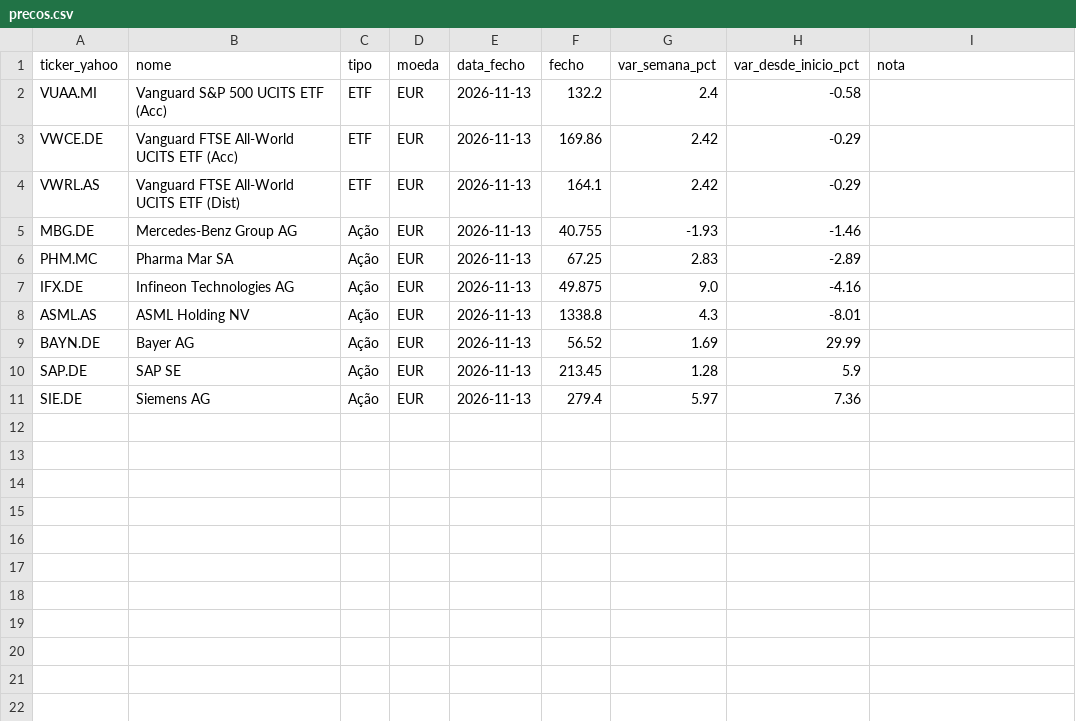
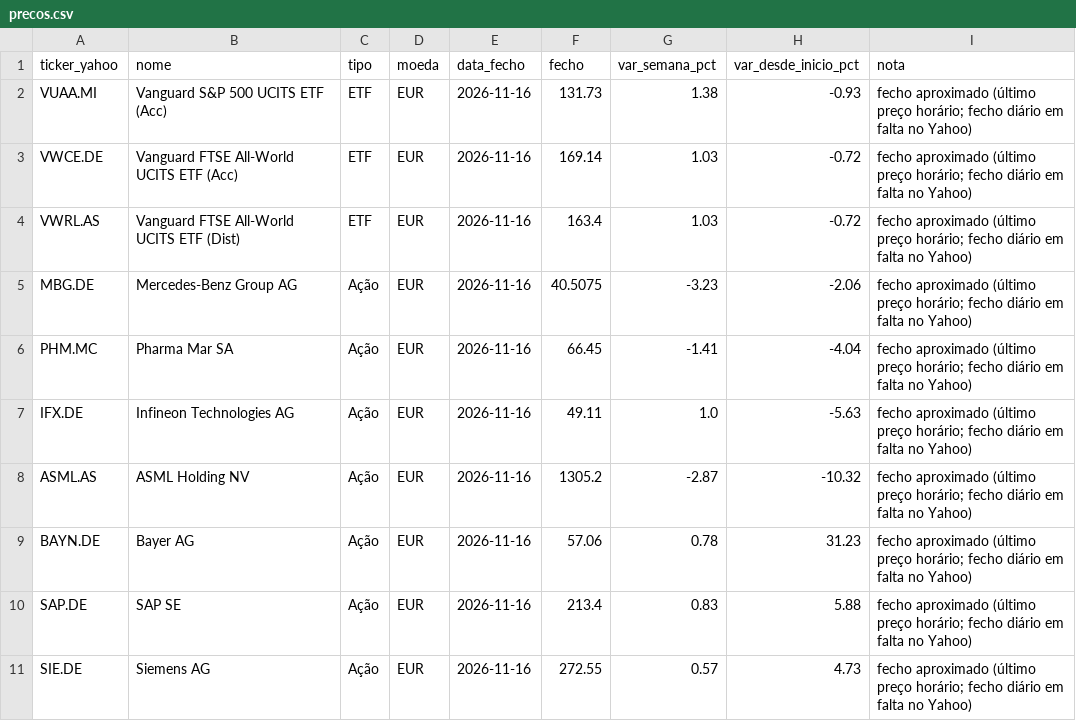
Before and after one commit to PedroDelgoat/MegaOKAI, a CSV file: dados/precos.csv, drawn as a sheet.

```diff
--- a/dados/precos.csv
+++ b/dados/precos.csv
@@ -1,11 +1,11 @@
 ticker_yahoo,nome,tipo,moeda,data_fecho,fecho,var_semana_pct,var_desde_inicio_pct,nota
-VUAA.MI,Vanguard S&P 500 UCITS ETF (Acc),ETF,EUR,2026-11-13,132.2,2.4,-0.58,
-VWCE.DE,Vanguard FTSE All-World UCITS ETF (Acc),ETF,EUR,2026-11-13,169.86,2.42,-0.29,
-VWRL.AS,Vanguard FTSE All-World UCITS ETF (Dist),ETF,EUR,2026-11-13,164.1,2.42,-0.29,
-MBG.DE,Mercedes-Benz Group AG,Ação,EUR,2026-11-13,40.755,-1.93,-1.46,
-PHM.MC,Pharma Mar SA,Ação,EUR,2026-11-13,67.25,2.83,-2.89,
-IFX.DE,Infineon Technologies AG,Ação,EUR,2026-11-13,49.875,9.0,-4.16,
-ASML.AS,ASML Holding NV,Ação,EUR,2026-11-13,1338.8,4.3,-8.01,
-BAYN.DE,Bayer AG,Ação,EUR,2026-11-13,56.52,1.69,29.99,
-SAP.DE,SAP SE,Ação,EUR,2026-11-13,213.45,1.28,5.9,
-SIE.DE,Siemens AG,Ação,EUR,2026-11-13,279.4,5.97,7.36,
+VUAA.MI,Vanguard S&P 500 UCITS ETF (Acc),ETF,EUR,2026-11-16,131.73,1.38,-0.93,fecho aproximado (último preço horário; fecho diário em falta no Yahoo)
+VWCE.DE,Vanguard FTSE All-World UCITS ETF (Acc),ETF,EUR,2026-11-16,169.14,1.03,-0.72,fecho aproximado (último preço horário; fecho diário em falta no Yahoo)
+VWRL.AS,Vanguard FTSE All-World UCITS ETF (Dist),ETF,EUR,2026-11-16,163.4,1.03,-0.72,fecho aproximado (último preço horário; fecho diário em falta no Yahoo)
+MBG.DE,Mercedes-Benz Group AG,Ação,EUR,2026-11-16,40.5075,-3.23,-2.06,fecho aproximado (último preço horário; fecho diário em falta no Yahoo)
+PHM.MC,Pharma Mar SA,Ação,EUR,2026-11-16,66.45,-1.41,-4.04,fecho aproximado (último preço horário; fecho diário em falta no Yahoo)
+IFX.DE,Infineon Technologies AG,Ação,EUR,2026-11-16,49.11,1.0,-5.63,fecho aproximado (último preço horário; fecho diário em falta no Yahoo)
+ASML.AS,ASML Holding NV,Ação,EUR,2026-11-16,1305.2,-2.87,-10.32,fecho aproximado (último preço horário; fecho diário em falta no Yahoo)
+BAYN.DE,Bayer AG,Ação,EUR,2026-11-16,57.06,0.78,31.23,fecho aproximado (último preço horário; fecho diário em falta no Yahoo)
+SAP.DE,SAP SE,Ação,EUR,2026-11-16,213.4,0.83,5.88,fecho aproximado (último preço horário; fecho diário em falta no Yahoo)
+SIE.DE,Siemens AG,Ação,EUR,2026-11-16,272.55,0.57,4.73,fecho aproximado (último preço horário; fecho diário em falta no Yahoo)
```
Also changed, not shown: dados/benchmark.csv, dados/noticias.csv, 1 other file.
